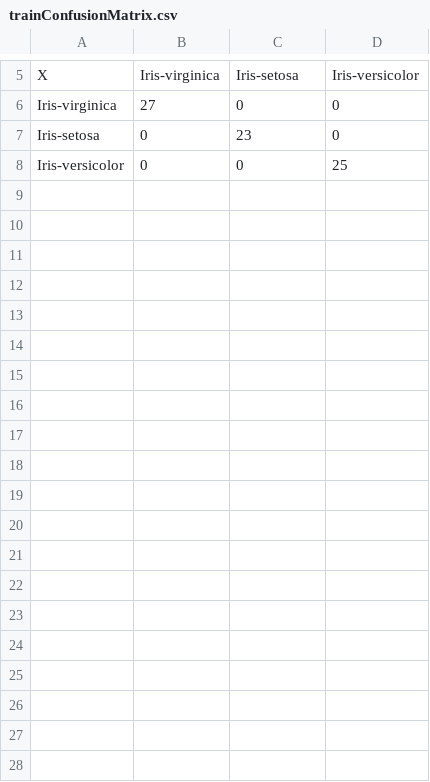
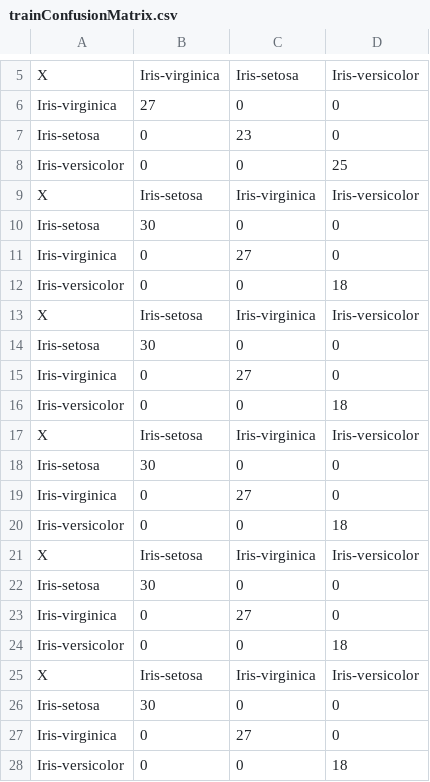
Before and after one commit to gormacc/SimpleClassificator, a CSV file: SimpleClassifier/trainConfusionMatrix.csv, drawn as a sheet; only a part is shown, gaps mark what is left out; the diff covers the shown part only.

```diff
--- a/SimpleClassifier/trainConfusionMatrix.csv
+++ b/SimpleClassifier/trainConfusionMatrix.csv
@@ -8 +8,21 @@ Iris-setosa,0,23,0
 Iris-versicolor,0,0,25
+X,Iris-setosa,Iris-virginica,Iris-versicolor
+Iris-setosa,30,0,0
+Iris-virginica,0,27,0
+Iris-versicolor,0,0,18
+X,Iris-setosa,Iris-virginica,Iris-versicolor
+Iris-setosa,30,0,0
+Iris-virginica,0,27,0
+Iris-versicolor,0,0,18
+X,Iris-setosa,Iris-virginica,Iris-versicolor
+Iris-setosa,30,0,0
+Iris-virginica,0,27,0
+Iris-versicolor,0,0,18
+X,Iris-setosa,Iris-virginica,Iris-versicolor
+Iris-setosa,30,0,0
+Iris-virginica,0,27,0
+Iris-versicolor,0,0,18
+X,Iris-setosa,Iris-virginica,Iris-versicolor
+Iris-setosa,30,0,0
+Iris-virginica,0,27,0
+Iris-versicolor,0,0,18
```
Also changed, not shown: 24 added rows elsewhere in this file, SimpleClassifier/testConfusionMatrix.csv, 5 other files.
